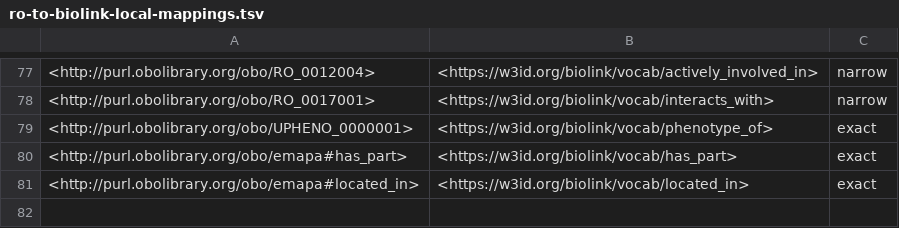
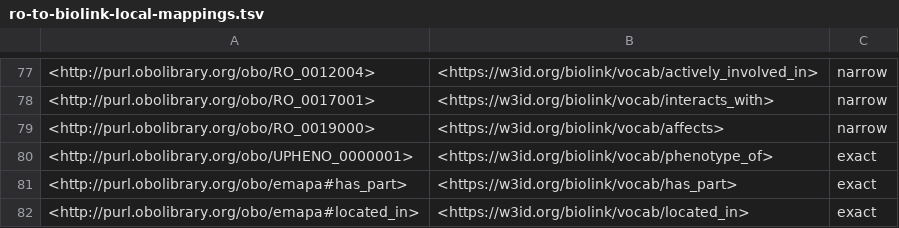
Before and after one commit to ExposuresProvider/cam-pipeline, a TSV file: ro-to-biolink-local-mappings.tsv, drawn as a sheet; only a part is shown, gaps mark what is left out.

Commit message:
Add mapping for 'regulates characteristic'. (#127)

```diff
--- a/ro-to-biolink-local-mappings.tsv
+++ b/ro-to-biolink-local-mappings.tsv
@@ -78,2 +78,3 @@
 <http://purl.obolibrary.org/obo/RO_0017001>	<https://w3id.org/biolink/vocab/interacts_with>	narrow
+<http://purl.obolibrary.org/obo/RO_0019000>	<https://w3id.org/biolink/vocab/affects>	narrow
 <http://purl.obolibrary.org/obo/UPHENO_0000001>	<https://w3id.org/biolink/vocab/phenotype_of>	exact
```
